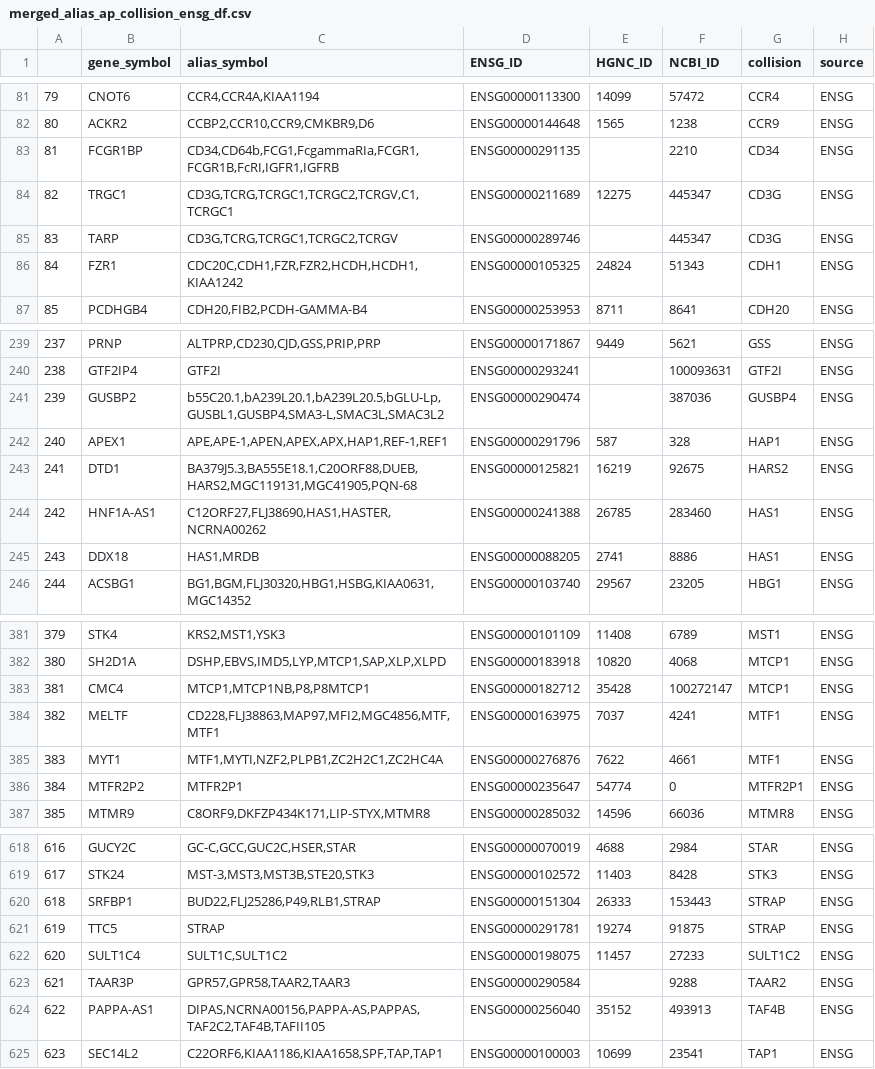
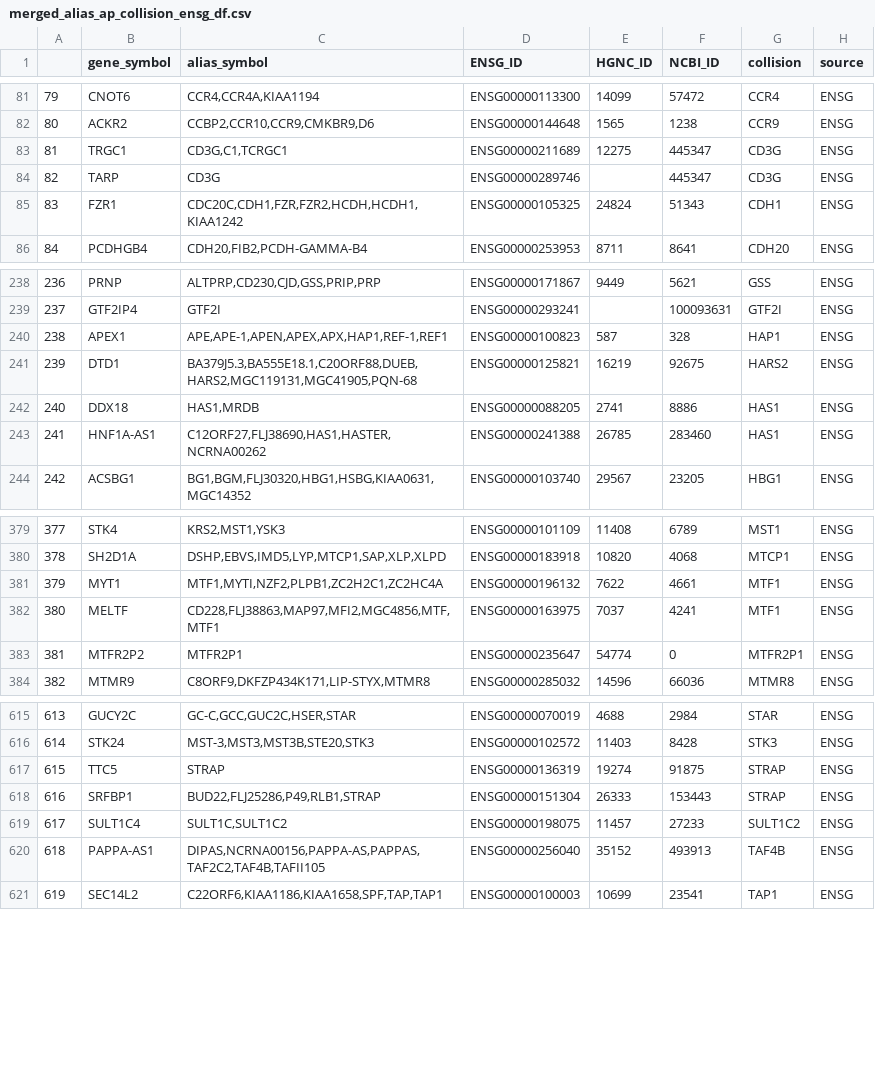
Before and after one commit to cancervariants/gene-harmony-analysis, a CSV file: output/merged_alias_ap_collision_ensg_df.csv, drawn as a sheet; only a part is shown, gaps mark what is left out; removed rows and columns are numbered as before the commit, all else as after; the diff covers the shown part only; the diff names each change by its address in the sheet, - before the commit and + after, or states it on an @@ line.

```diff
--- a/output/merged_alias_ap_collision_ensg_df.csv
+++ b/output/merged_alias_ap_collision_ensg_df.csv
@@ column A renumbered from row 19 down @@
-row 83: 81 | FCGR1BP | CD34,CD64b,FCG1,FcgammaRIa,FCGR1,FCGR1B,FcRI,IGFR1,IGFRB | ENSG00000291135 |  | 2210 | CD34 | ENSG
-C83 (alias_symbol): CD3G,TCRG,TCRGC1,TCRGC2,TCRGV,C1,TCRGC1
+C83 (alias_symbol): CD3G,C1,TCRGC1
-C84 (alias_symbol): CD3G,TCRG,TCRGC1,TCRGC2,TCRGV
+C84 (alias_symbol): CD3G
-row 241: 239 | GUSBP2 | b55C20.1,bA239L20.1,bA239L20.5,bGLU-Lp,GUSBL1,GUSBP4,SMA3-L,SMAC3L,SMAC3L2 | ENSG00000290474 |  | 387036 | GUSBP4 | ENSG
-D240 (ENSG_ID): ENSG00000291796
+D240 (ENSG_ID): ENSG00000100823
@@ row 245 moved to row 242: 240 @@
-row 383: 381 | CMC4 | MTCP1,MTCP1NB,P8,P8MTCP1 | ENSG00000182712 | 35428 | 100272147 | MTCP1 | ENSG
+row 381: 379 | MYT1 | MTF1,MYTI,NZF2,PLPB1,ZC2H2C1,ZC2HC4A | ENSG00000196132 | 7622 | 4661 | MTF1 | ENSG
-row 385: 383 | MYT1 | MTF1,MYTI,NZF2,PLPB1,ZC2H2C1,ZC2HC4A | ENSG00000276876 | 7622 | 4661 | MTF1 | ENSG
+row 617: 615 | TTC5 | STRAP | ENSG00000136319 | 19274 | 91875 | STRAP | ENSG
-row 621: 619 | TTC5 | STRAP | ENSG00000291781 | 19274 | 91875 | STRAP | ENSG
-row 623: 621 | TAAR3P | GPR57,GPR58,TAAR2,TAAR3 | ENSG00000290584 |  | 9288 | TAAR2 | ENSG
```
Also changed, not shown: 33 moved rows and 8 edited cells elsewhere in this file, output/merged_alias_ap_collision_ncbi_df.csv, output/merged_alias_primary_collisions_df.csv, 12 other files.
